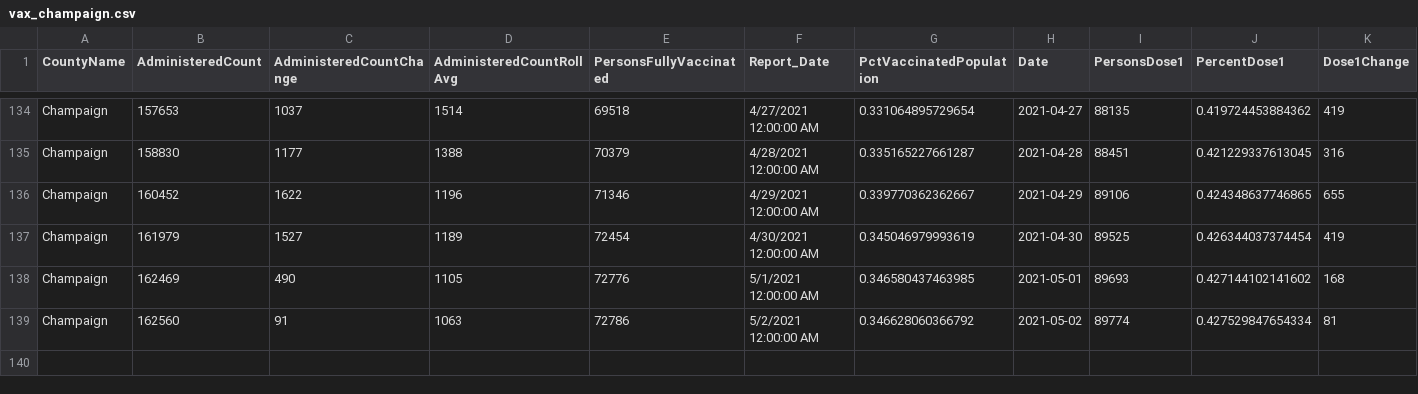
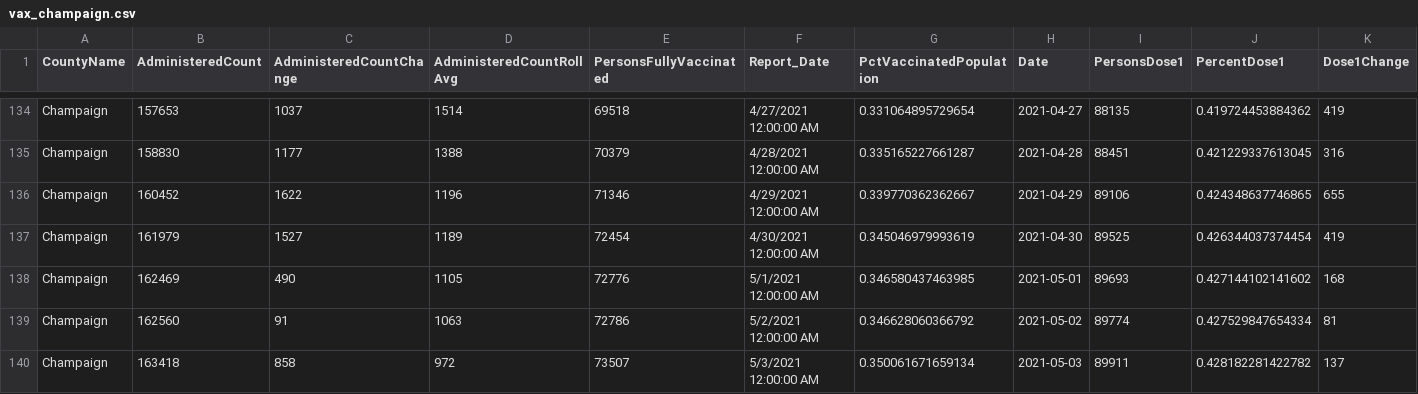
Before and after one commit to bzigterman/CUcovid, a CSV file: idph/vax_champaign.csv, drawn as a sheet; only a part is shown, gaps mark what is left out; rows hold the shown columns only; the diff names each change by its address in the sheet, - before the commit and + after, or states it on an @@ line.

Commit message:
add data

```diff
--- a/idph/vax_champaign.csv
+++ b/idph/vax_champaign.csv
+row 140: Champaign | 163418 | 858 | 972 | 73507 | 5/3/2021 12:00:00 AM | 0.350061671659134 | 2021-05-03 | 89911 | 0.428182281422782 | 137
```
Also changed, not shown: data/CUcovid.csv, data/uicovid.csv, 40 other files.
